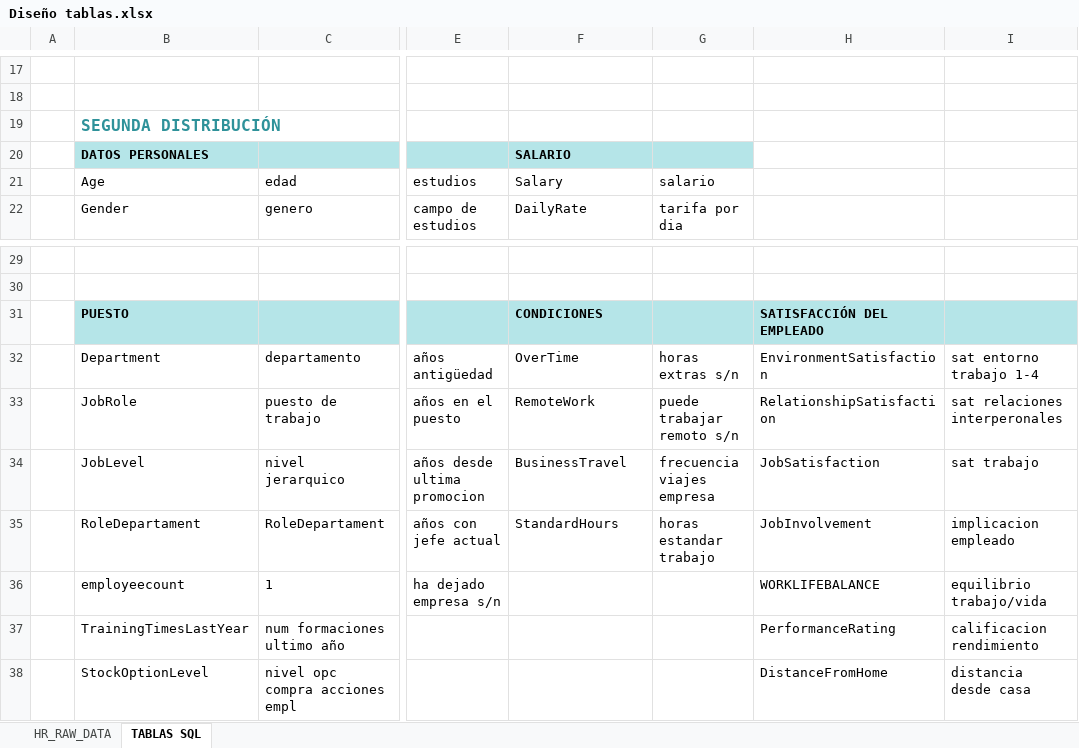
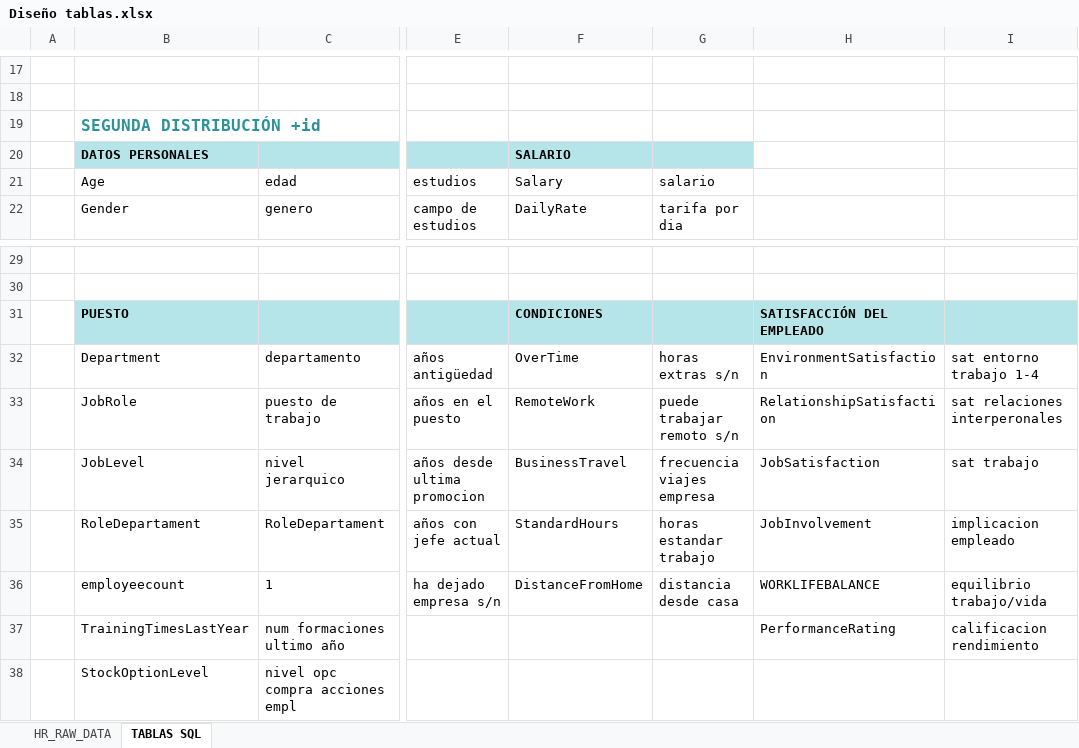
Before and after one commit to Adalab/proyecto-da-promo-Farzana-modulo3-team3-, an Excel workbook: Diseño tablas.xlsx, sheet TABLAS SQL, drawn as a sheet; only a part is shown, gaps mark what is left out; values as stored, in another font and other column widths than the file's, no borders; the diff names each change by its address in the sheet, - before the commit and + after, or states it on an @@ line.

Commit message:
Add files via upload

```diff
--- a/Diseño tablas.xlsx (sheet TABLAS SQL)
+++ b/Diseño tablas.xlsx (sheet TABLAS SQL)
-B19: SEGUNDA DISTRIBUCIÓN
+B19: SEGUNDA DISTRIBUCIÓN +id
-F36: (empty)
+F36: DistanceFromHome
-G36: (empty)
+G36: distancia desde casa
-H38: DistanceFromHome
+H38: (empty)
-I38: distancia desde casa
+I38: (empty)
```
Also changed, not shown: formulas that keep their value.
